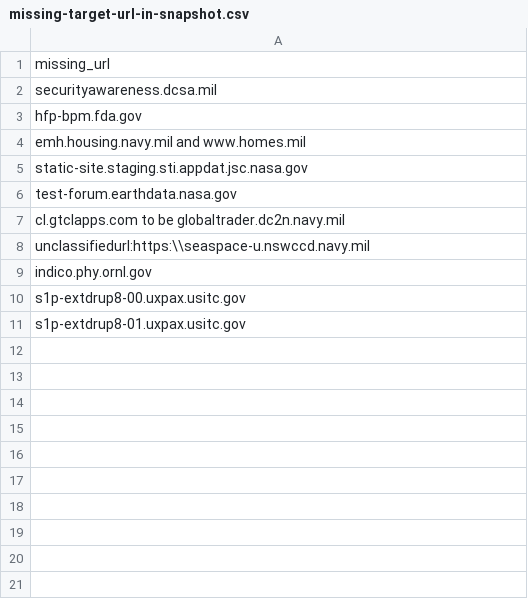
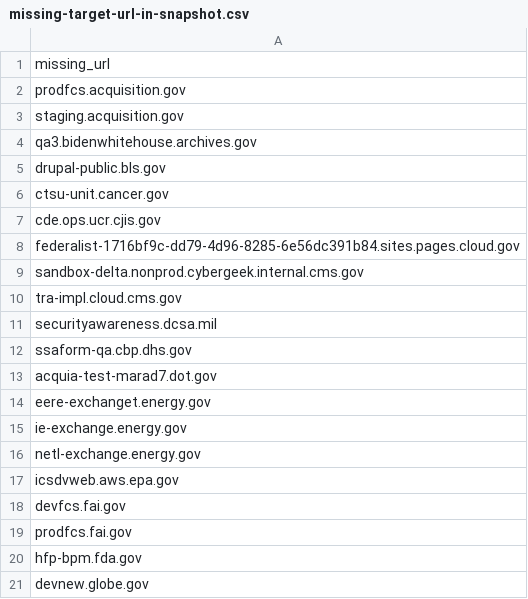
Before and after one commit to arpitjain099/site-scanning-analysis, a CSV file: reports/missing-target-url-in-snapshot.csv, drawn as a sheet; only a part is shown; the shorter side is filled out with more unchanged rows; the diff covers the shown part only.

```diff
--- a/reports/missing-target-url-in-snapshot.csv
+++ b/reports/missing-target-url-in-snapshot.csv
@@ -1,3 +1,21 @@
 missing_url
+prodfcs.acquisition.gov
+staging.acquisition.gov
+qa3.bidenwhitehouse.archives.gov
+drupal-public.bls.gov
+ctsu-unit.cancer.gov
+cde.ops.ucr.cjis.gov
+federalist-1716bf9c-dd79-4d96-8285-6e56dc391b84.sites.pages.cloud.gov
+sandbox-delta.nonprod.cybergeek.internal.cms.gov
+tra-impl.cloud.cms.gov
 securityawareness.dcsa.mil
+ssaform-qa.cbp.dhs.gov
+acquia-test-marad7.dot.gov
+eere-exchanget.energy.gov
+ie-exchange.energy.gov
+netl-exchange.energy.gov
+icsdvweb.aws.epa.gov
+devfcs.fai.gov
+prodfcs.fai.gov
 hfp-bpm.fda.gov
+devnew.globe.gov
```
Also changed, not shown: 60 added rows elsewhere in this file.
